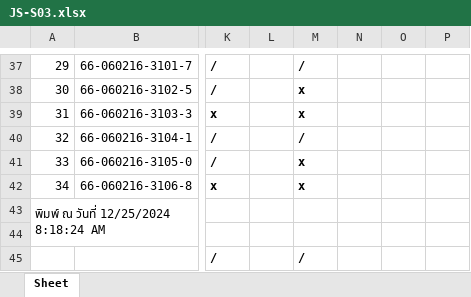
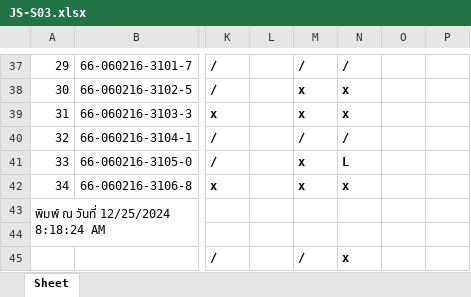
Before and after one commit to Anirach/NODEREST-267WED, an Excel workbook: JS-S03.xlsx, sheet Sheet, drawn as a sheet; only a part is shown, gaps mark what is left out; values as stored, in another font and other column widths than the file's, no borders; the diff covers the shown part only; the diff names each change by its address in the sheet, - before the commit and + after, or states it on an @@ line.

```diff
--- a/JS-S03.xlsx (sheet Sheet)
+++ b/JS-S03.xlsx (sheet Sheet)
-N37: (empty)
+N37: /
-N38:N39: (empty)
+N38:N39: x
-N40: (empty)
+N40: /
-N41: (empty)
+N41: L
-N42: (empty)
+N42: x
-N45: (empty)
+N45: x
```
Also changed, not shown: 28 edited cells elsewhere in this sheet.
